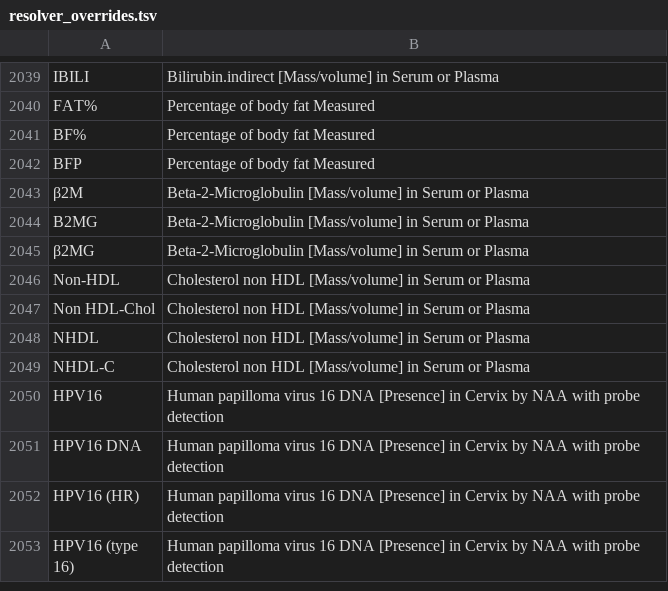
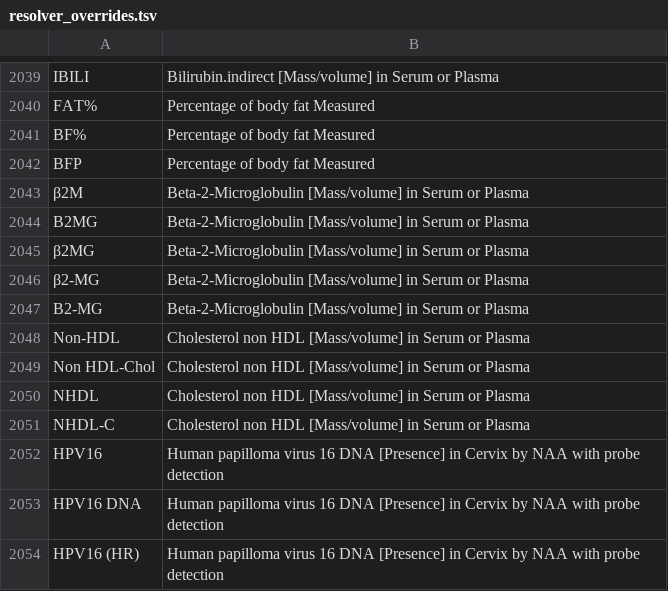
Before and after one commit to thetahealth/mirobody, a TSV file: mirobody/res/loinc/resolver_overrides.tsv, drawn as a sheet; only a part is shown, gaps mark what is left out; the shorter side is filled out with more unchanged rows; the diff names each change by its address in the sheet, - before the commit and + after, or states it on an @@ line.

```diff
--- a/mirobody/res/loinc/resolver_overrides.tsv
+++ b/mirobody/res/loinc/resolver_overrides.tsv
+row 2046: β2-MG | Beta-2-Microglobulin [Mass/volume] in Serum or Plasma
+row 2047: B2-MG | Beta-2-Microglobulin [Mass/volume] in Serum or Plasma
```
Also changed, not shown: 3 other files.
